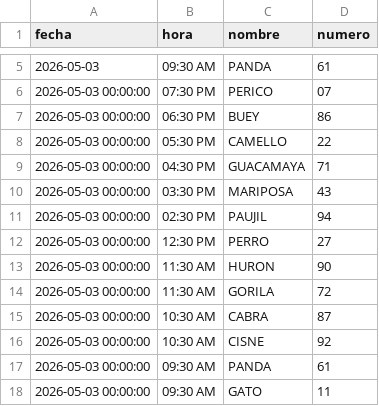
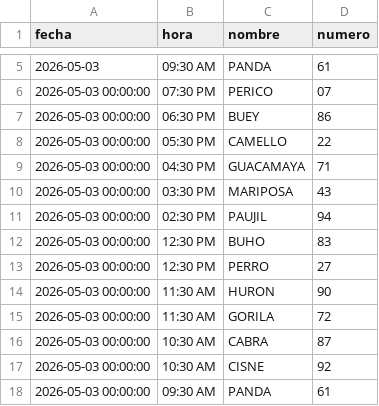
Before and after one commit to RAYC3004/guacharito-pro-tracker, a CSV file: historico_resultados.csv, drawn as a sheet; only a part is shown, gaps mark what is left out; the shorter side is filled out with more unchanged rows.

```diff
--- a/historico_resultados.csv
+++ b/historico_resultados.csv
@@ -11,2 +11,3 @@ fecha,hora,nombre,numero
 2026-05-03 00:00:00,02:30 PM,PAUJIL,94
+2026-05-03 00:00:00,12:30 PM,BUHO,83
 2026-05-03 00:00:00,12:30 PM,PERRO,27
```
Also changed, not shown: 2 other files.
